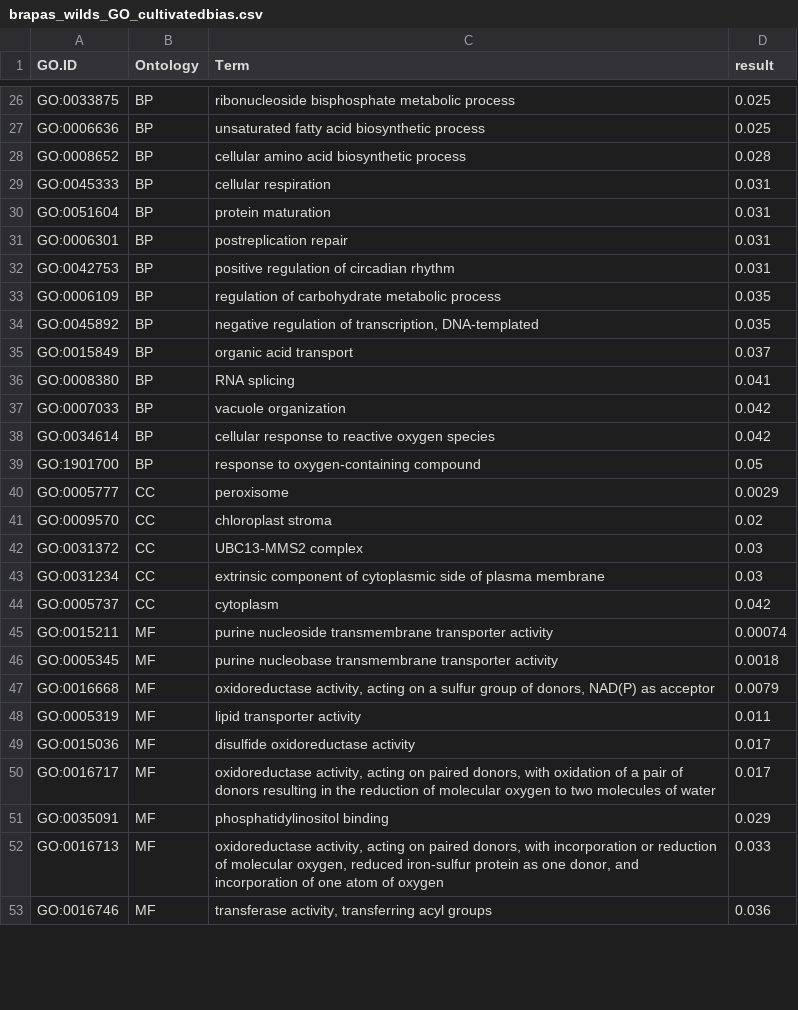
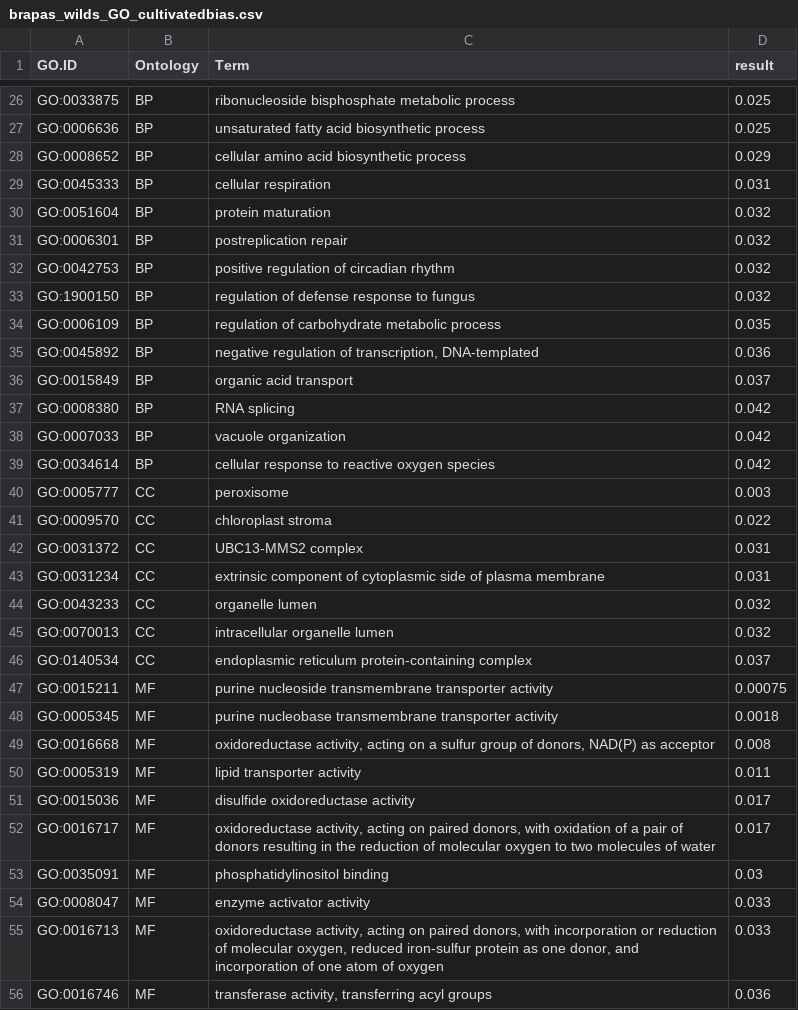
Before and after one commit to lamyusam/Brassicas-2021, a CSV file: Analysis/RNAseq/Tables/brapas_wilds_GO_cultivatedbias.csv, drawn as a sheet; only a part is shown, gaps mark what is left out; the diff covers the shown part only.

```diff
--- a/Analysis/RNAseq/Tables/brapas_wilds_GO_cultivatedbias.csv
+++ b/Analysis/RNAseq/Tables/brapas_wilds_GO_cultivatedbias.csv
@@ -27,22 +27,24 @@
 "GO:0006636","BP","unsaturated fatty acid biosynthetic process","0.025"
-"GO:0008652","BP","cellular amino acid biosynthetic process","0.028"
+"GO:0008652","BP","cellular amino acid biosynthetic process","0.029"
 "GO:0045333","BP","cellular respiration","0.031"
-"GO:0051604","BP","protein maturation","0.031"
-"GO:0006301","BP","postreplication repair","0.031"
-"GO:0042753","BP","positive regulation of circadian rhythm","0.031"
+"GO:0051604","BP","protein maturation","0.032"
+"GO:0006301","BP","postreplication repair","0.032"
+"GO:0042753","BP","positive regulation of circadian rhythm","0.032"
+"GO:1900150","BP","regulation of defense response to fungus","0.032"
 "GO:0006109","BP","regulation of carbohydrate metabolic process","0.035"
-"GO:0045892","BP","negative regulation of transcription, DNA-templated","0.035"
+"GO:0045892","BP","negative regulation of transcription, DNA-templated","0.036"
 "GO:0015849","BP","organic acid transport","0.037"
-"GO:0008380","BP","RNA splicing","0.041"
+"GO:0008380","BP","RNA splicing","0.042"
 "GO:0007033","BP","vacuole organization","0.042"
 "GO:0034614","BP","cellular response to reactive oxygen species","0.042"
-"GO:1901700","BP","response to oxygen-containing compound","0.05"
-"GO:0005777","CC","peroxisome","0.0029"
-"GO:0009570","CC","chloroplast stroma","0.02"
-"GO:0031372","CC","UBC13-MMS2 complex","0.03"
-"GO:0031234","CC","extrinsic component of cytoplasmic side of plasma membrane","0.03"
-"GO:0005737","CC","cytoplasm","0.042"
-"GO:0015211","MF","purine nucleoside transmembrane transporter activity","0.00074"
+"GO:0005777","CC","peroxisome","0.003"
+"GO:0009570","CC","chloroplast stroma","0.022"
+"GO:0031372","CC","UBC13-MMS2 complex","0.031"
+"GO:0031234","CC","extrinsic component of cytoplasmic side of plasma membrane","0.031"
+"GO:0043233","CC","organelle lumen","0.032"
+"GO:0070013","CC","intracellular organelle lumen","0.032"
+"GO:0140534","CC","endoplasmic reticulum protein-containing complex","0.037"
+"GO:0015211","MF","purine nucleoside transmembrane transporter activity","0.00075"
 "GO:0005345","MF","purine nucleobase transmembrane transporter activity","0.0018"
-"GO:0016668","MF","oxidoreductase activity, acting on a sulfur group of donors, NAD(P) as acceptor","0.0079"
+"GO:0016668","MF","oxidoreductase activity, acting on a sulfur group of donors, NAD(P) as acceptor","0.008"
 "GO:0005319","MF","lipid transporter activity","0.011"
@@ -50,3 +52,4 @@
 "GO:0016717","MF","oxidoreductase activity, acting on paired donors, with oxidation of a pair of donors resulting in the reduction of molecular oxygen to two molecules of water","0.017"
-"GO:0035091","MF","phosphatidylinositol binding","0.029"
+"GO:0035091","MF","phosphatidylinositol binding","0.03"
+"GO:0008047","MF","enzyme activator activity","0.033"
 "GO:0016713","MF","oxidoreductase activity, acting on paired donors, with incorporation or reduction of molecular oxygen, reduced iron-sulfur protein as one donor, and incorporation of one atom of oxygen","0.033"
```
Also changed, not shown: 3 added rows, 3 removed rows and 9 edited cells elsewhere in this file, Analysis/RNAseq/Tables/brapas_wilds_GO_controlbias.csv, Analysis/RNAseq/Tables/brapas_wilds_GO_wheatbias.csv, 25 other files.
